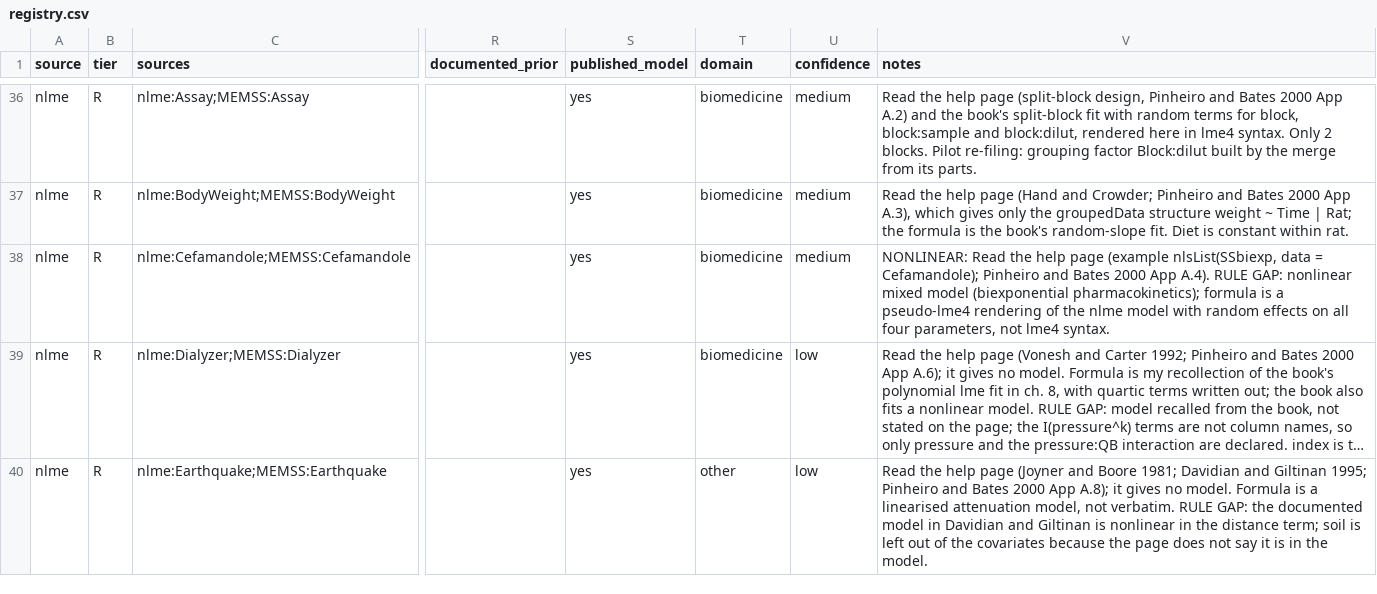
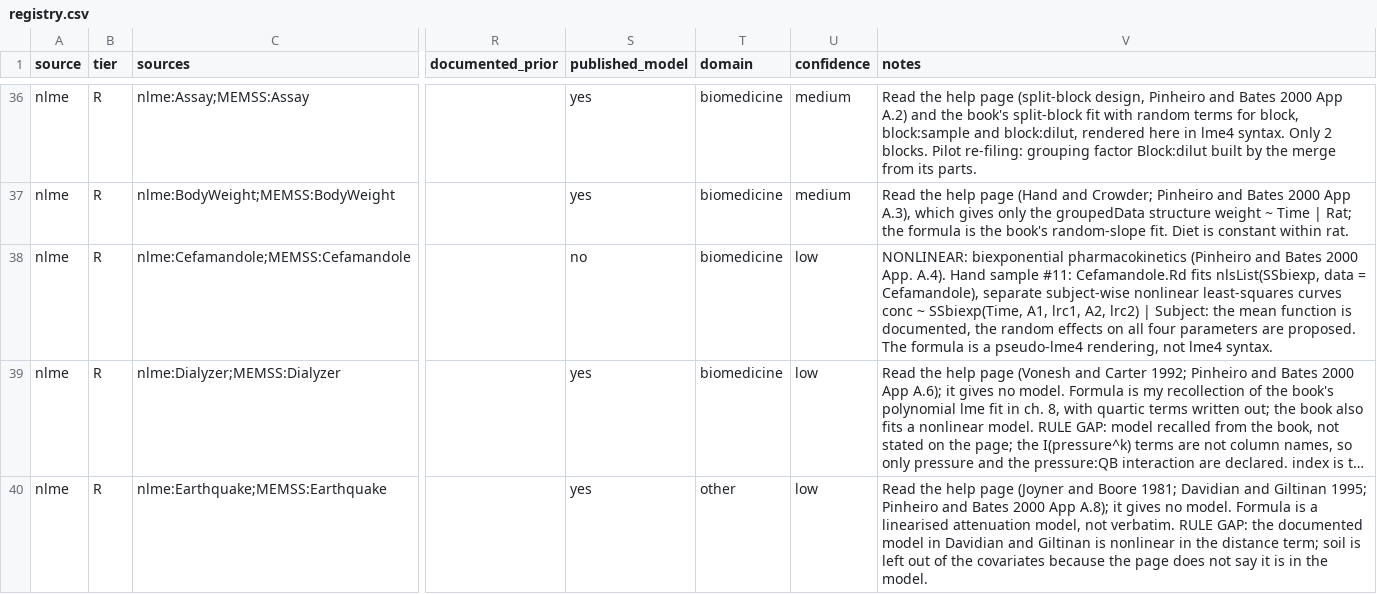
Before and after one commit to adkipnis/mixedbench, a CSV file: registry/registry.csv, drawn as a sheet; only a part is shown, gaps mark what is left out; long unchanged cells end in …; the diff covers the shown part only; the diff names each change by its address in the sheet, - before the commit and + after, or states it on an @@ line.

Commit message:
Registry: the hand sample's batch 1 merged, 715 rows (#11)

```diff
--- a/registry/registry.csv
+++ b/registry/registry.csv
-S38 (published_model): yes
+S38 (published_model): no
-U38 (confidence): medium
+U38 (confidence): low
-V38 (notes): NONLINEAR: Read the help page (example nlsList(SSbiexp, data = Cefamandole); Pinheiro and Bates 2000 App A.4). RULE GAP: nonlinear mixed model (biexponential pharmacokinetics); formula is a pseudo-lme4 rendering of the nlme model with random effects on all four parameters, not lme4…
+V38 (notes): NONLINEAR: biexponential pharmacokinetics (Pinheiro and Bates 2000 App. A.4). Hand sample #11: Cefamandole.Rd fits nlsList(SSbiexp, data = Cefamandole), separate subject-wise nonlinear least-squares curves conc ~ SSbiexp(Time, A1, lrc1, A2, lrc2) | Subject: the mean function is documented, the random effects on all four parameters are proposed. The formula is a pseudo-lme4 rendering, not lme4…
```
Also changed, not shown: 71 edited cells elsewhere in this file, registry/columns.csv, registry/dimensions.csv, 2 other files.
